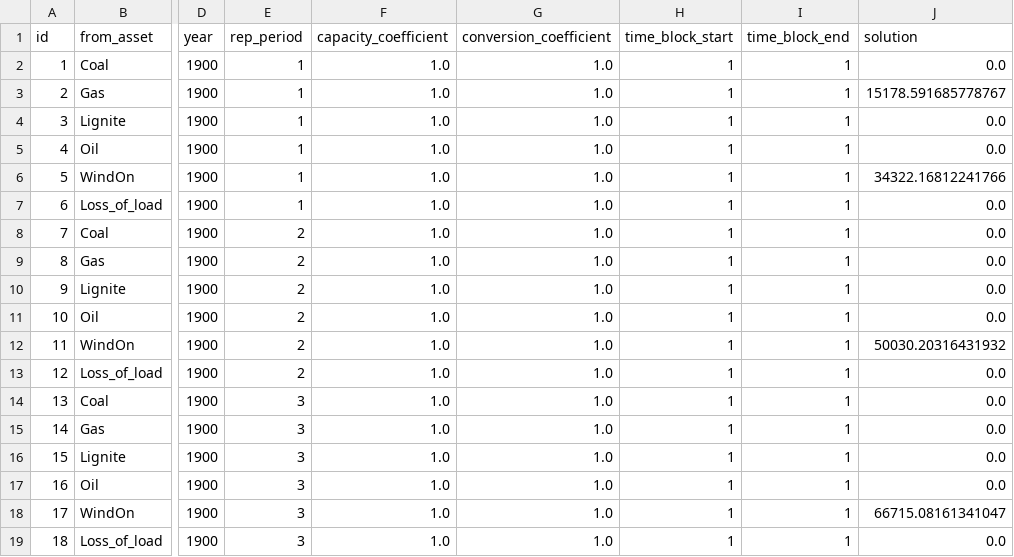
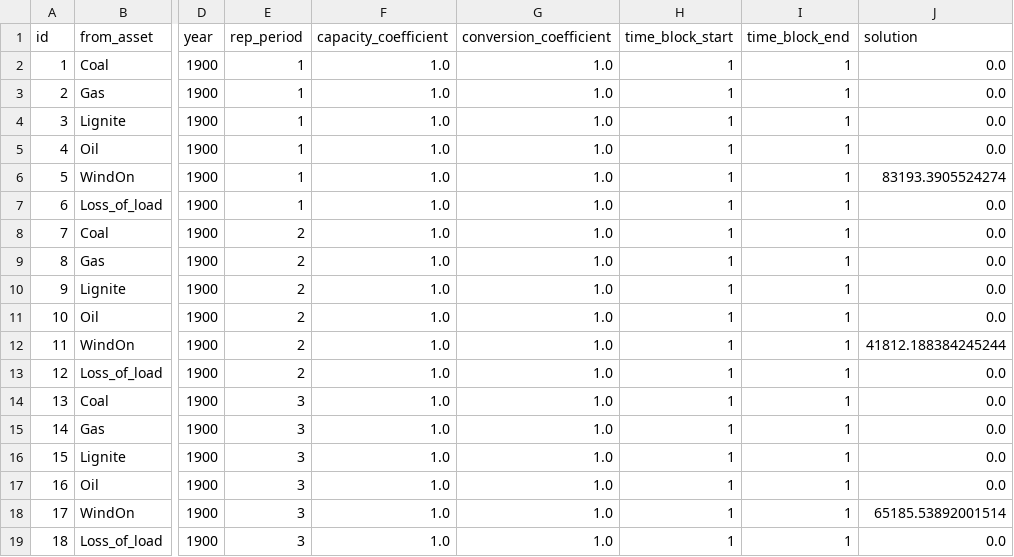
Before and after one commit to alicezurru/first_attempts_tulipa, a CSV file: 2d/results/var_flow.csv, drawn as a sheet; only a part is shown, gaps mark what is left out; the diff names each change by its address in the sheet, - before the commit and + after, or states it on an @@ line.

```diff
--- a/2d/results/var_flow.csv
+++ b/2d/results/var_flow.csv
-J3 (solution): 15178.591685778767
+J3 (solution): 0.0
-J6 (solution): 34322.16812241766
+J6 (solution): 83193.3905524274
-J12 (solution): 50030.20316431932
+J12 (solution): 41812.188384245244
-J18 (solution): 66715.08161341047
+J18 (solution): 65185.53892001514
```
Also changed, not shown: 2d/results/cons_capacity_outgoing_simple_method.csv, 2d/results/var_assets_investment.csv, 8 other files.
